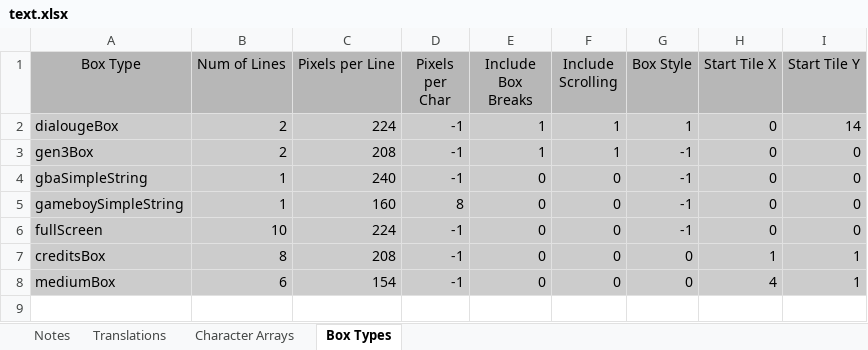
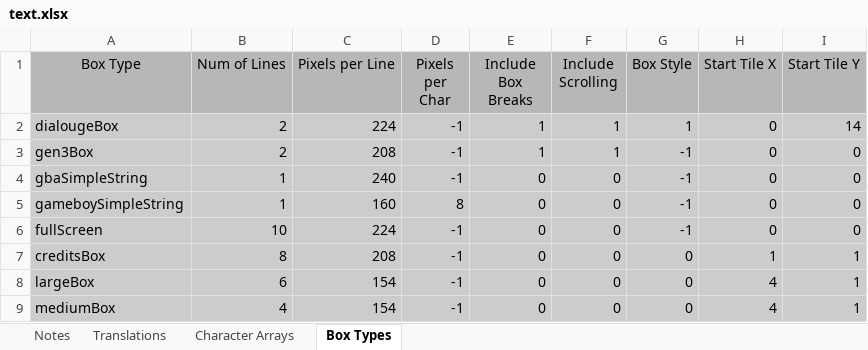
Before and after one commit to GearsProgress/Poke_Transporter_GB, an Excel workbook: tools/text_helper/text.xlsx, sheet Box Types, drawn as a sheet; values as stored, in another font and other column widths than the file's, no borders; charts and pictures not drawn; addresses are those after the commit; the diff names each change by its address in the sheet, - before the commit and + after, or states it on an @@ line.

```diff
--- a/tools/text_helper/text.xlsx (sheet Box Types)
+++ b/tools/text_helper/text.xlsx (sheet Box Types)
+row 8: largeBox | 6 | 154 | -1 | 0 | 0 | 0 | 4 | 1
-B9 (Num of Lines): 6
+B9 (Num of Lines): 4
```
Also changed, not shown: sheet Translations, 4 other files.
